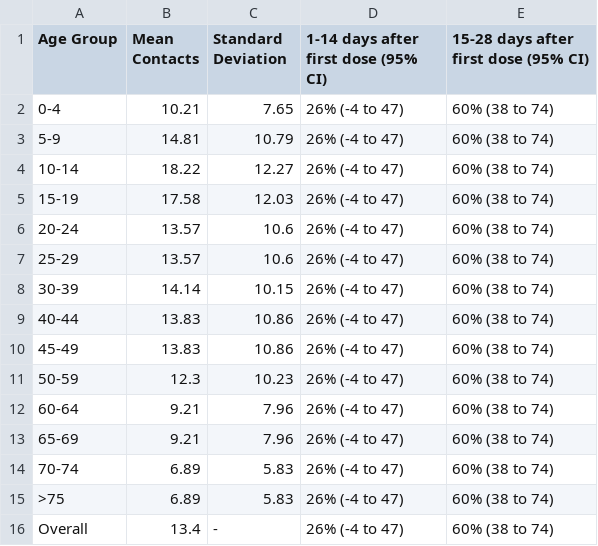
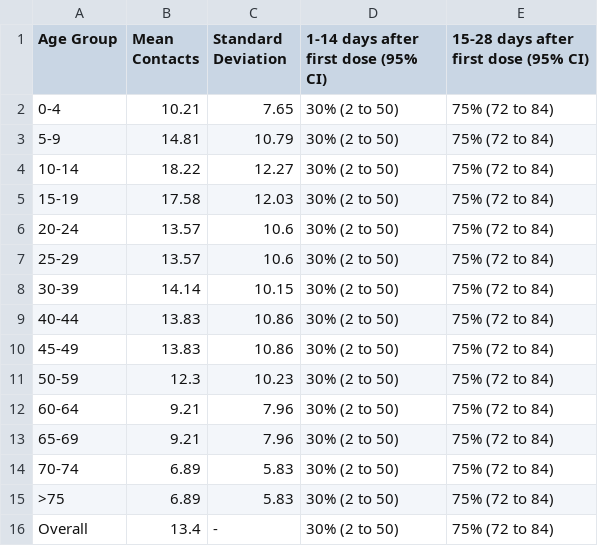
Before and after one commit to Sealpillow/Human-Contact-Data-Analysis-for-COVID-19-Spread, a CSV file: data/factors.csv, drawn as a sheet.

```diff
--- a/data/factors.csv
+++ b/data/factors.csv
@@ -1,16 +1,16 @@
 Age Group,Mean Contacts,Standard Deviation,1-14 days after first dose (95% CI),15-28 days after first dose (95% CI)
-0-4,10.21,7.65,26% (-4 to 47),60% (38 to 74)
-5-9,14.81,10.79,26% (-4 to 47),60% (38 to 74)
-10-14,18.22,12.27,26% (-4 to 47),60% (38 to 74)
-15-19,17.58,12.03,26% (-4 to 47),60% (38 to 74)
-20-24,13.57,10.6,26% (-4 to 47),60% (38 to 74)
-25-29,13.57,10.6,26% (-4 to 47),60% (38 to 74)
-30-39,14.14,10.15,26% (-4 to 47),60% (38 to 74)
-40-44,13.83,10.86,26% (-4 to 47),60% (38 to 74)
-45-49,13.83,10.86,26% (-4 to 47),60% (38 to 74)
-50-59,12.3,10.23,26% (-4 to 47),60% (38 to 74)
-60-64,9.21,7.96,26% (-4 to 47),60% (38 to 74)
-65-69,9.21,7.96,26% (-4 to 47),60% (38 to 74)
-70-74,6.89,5.83,26% (-4 to 47),60% (38 to 74)
->75,6.89,5.83,26% (-4 to 47),60% (38 to 74)
-Overall,13.4,-,26% (-4 to 47),60% (38 to 74)
+0-4,10.21,7.65,30% (2 to 50),75% (72 to 84)
+5-9,14.81,10.79,30% (2 to 50),75% (72 to 84)
+10-14,18.22,12.27,30% (2 to 50),75% (72 to 84)
+15-19,17.58,12.03,30% (2 to 50),75% (72 to 84)
+20-24,13.57,10.6,30% (2 to 50),75% (72 to 84)
+25-29,13.57,10.6,30% (2 to 50),75% (72 to 84)
+30-39,14.14,10.15,30% (2 to 50),75% (72 to 84)
+40-44,13.83,10.86,30% (2 to 50),75% (72 to 84)
+45-49,13.83,10.86,30% (2 to 50),75% (72 to 84)
+50-59,12.3,10.23,30% (2 to 50),75% (72 to 84)
+60-64,9.21,7.96,30% (2 to 50),75% (72 to 84)
+65-69,9.21,7.96,30% (2 to 50),75% (72 to 84)
+70-74,6.89,5.83,30% (2 to 50),75% (72 to 84)
+>75,6.89,5.83,30% (2 to 50),75% (72 to 84)
+Overall,13.4,-,30% (2 to 50),75% (72 to 84)
```
Also changed, not shown: 19 other files.
